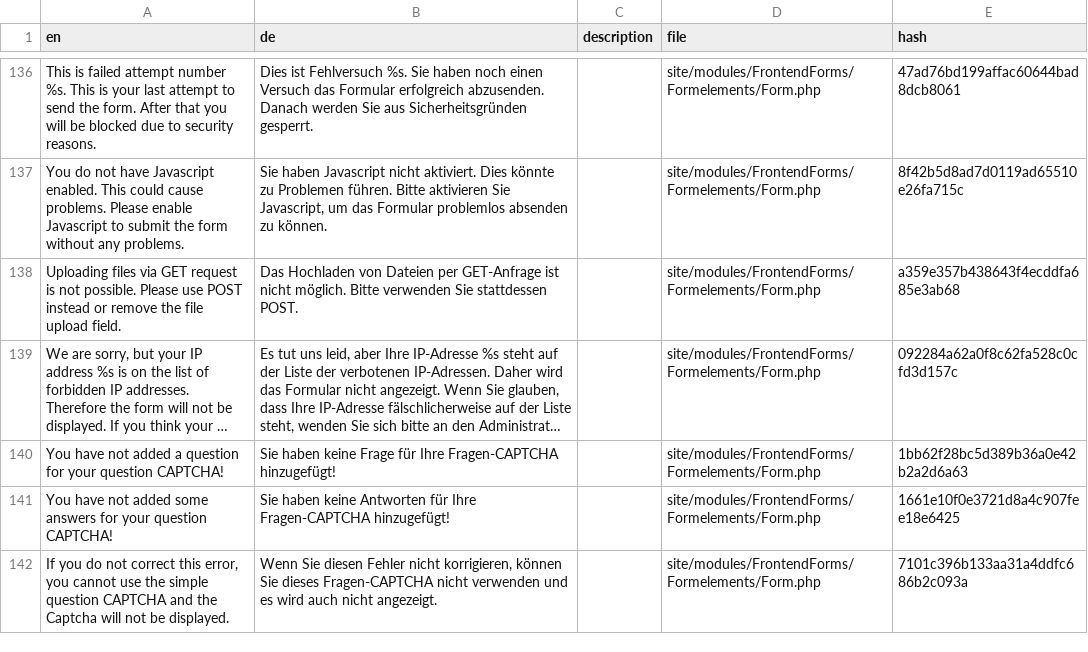
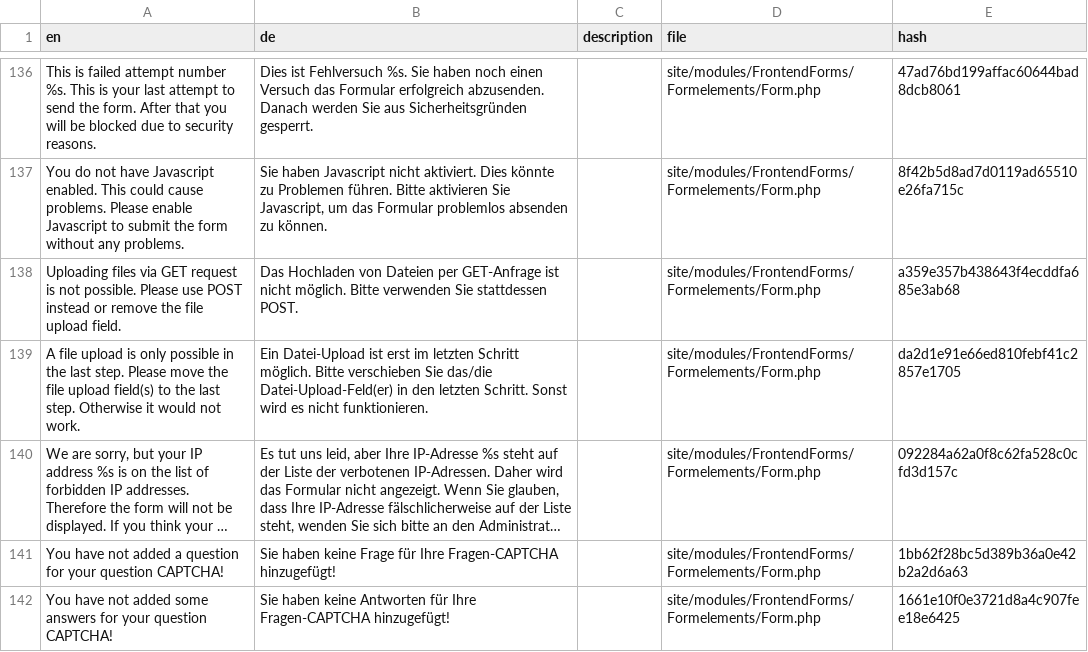
Before and after one commit to juergenweb/FrontendForms, a CSV file: languages/de-frontendforms.csv, drawn as a sheet; only a part is shown, gaps mark what is left out; the shorter side is filled out with more unchanged rows; long unchanged cells end in …; the diff names each change by its address in the sheet, - before the commit and + after, or states it on an @@ line.

Commit message:
Update de-frontendforms.csv

```diff
--- a/languages/de-frontendforms.csv
+++ b/languages/de-frontendforms.csv
+row 139: A file upload is only possible in the last step. Please move the file upload field(s) to the last step. Otherwise it would not work. | Ein Datei-Upload ist erst im letzten Schritt möglich. Bitte verschieben Sie das/die Datei-Upload-Feld(er) in den letzten Schritt. Sonst wird es nicht funktionieren. |  | site/modules/FrontendForms/Formelements/Form.php | da2d1e91e66ed810febf41c2857e1705
```
